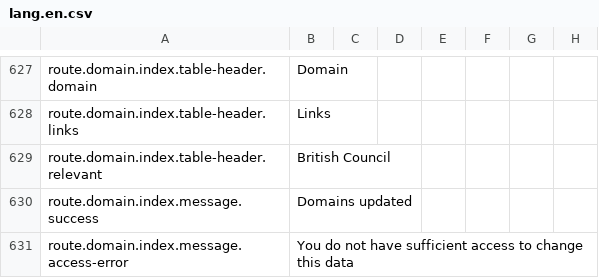
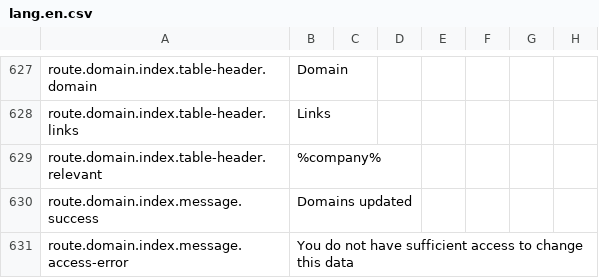
Before and after one commit to outlandishideas/social-monitor, a CSV file: languages/lang.en.csv, drawn as a sheet; only a part is shown, gaps mark what is left out.

Commit message:
Fix issue from rebase

```diff
--- a/languages/lang.en.csv
+++ b/languages/lang.en.csv
@@ -628,3 +628,3 @@
 "route.domain.index.table-header.links","Links"
-"route.domain.index.table-header.relevant","British Council"
+"route.domain.index.table-header.relevant","%company%"
 "route.domain.index.message.success","Domains updated"
```
